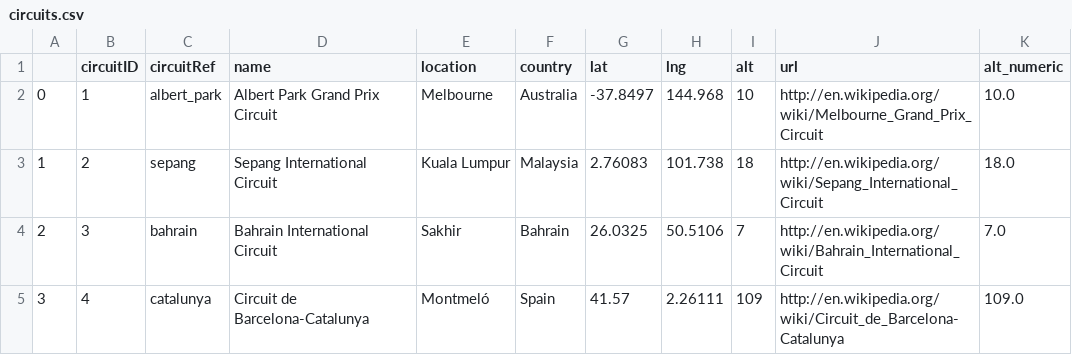
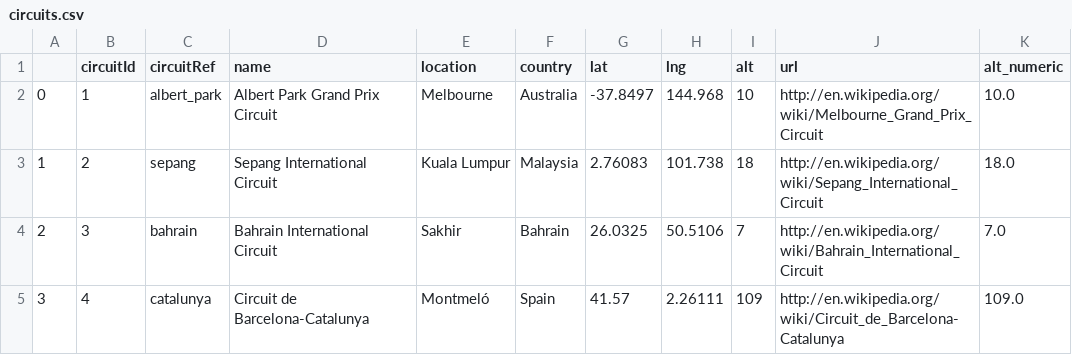
Before and after one commit to semicoloncolon/datasci151fall2026, a CSV file: lecture_09_merging_and_cleaning/f1_clean_data/circuits.csv, drawn as a sheet; only a part is shown.

```diff
--- a/lecture_09_merging_and_cleaning/f1_clean_data/circuits.csv
+++ b/lecture_09_merging_and_cleaning/f1_clean_data/circuits.csv
@@ -1,2 +1,2 @@
-,circuitID,circuitRef,name,location,country,lat,lng,alt,url,alt_numeric
+,circuitId,circuitRef,name,location,country,lat,lng,alt,url,alt_numeric
 0,1,albert_park,Albert Park Grand Prix Circuit,Melbourne,Australia,-37.8497,144.968,10,http://en.wikipedia.org/wiki/Melbourne_Grand_Prix_Circuit,10.0
```
Also changed, not shown: 1 other file.
